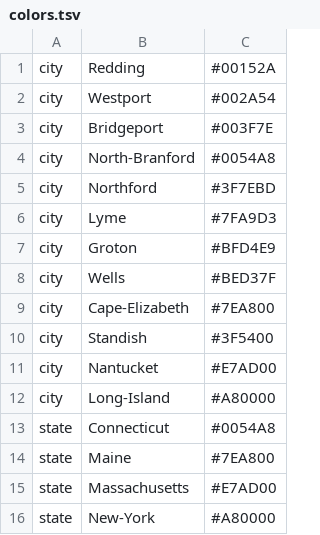
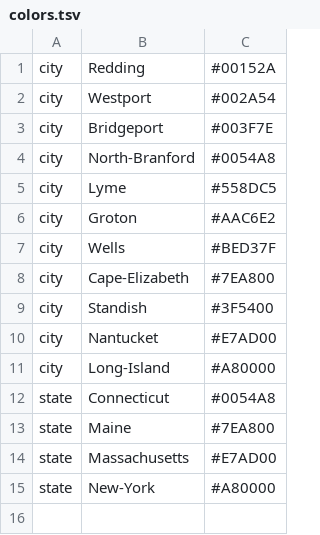
Before and after one commit to grubaughlab/powassan-genomics, a TSV file: config/colors.tsv, drawn as a sheet.

Commit message:
Update colors.tsv

```diff
--- a/config/colors.tsv
+++ b/config/colors.tsv
@@ -4,5 +4,4 @@ city	Bridgeport	#003F7E
 city	North-Branford	#0054A8
-city	Northford	#3F7EBD
-city	Lyme	#7FA9D3
-city	Groton	#BFD4E9
+city	Lyme	#558DC5
+city	Groton	#AAC6E2
 city	Wells	#BED37F
```
